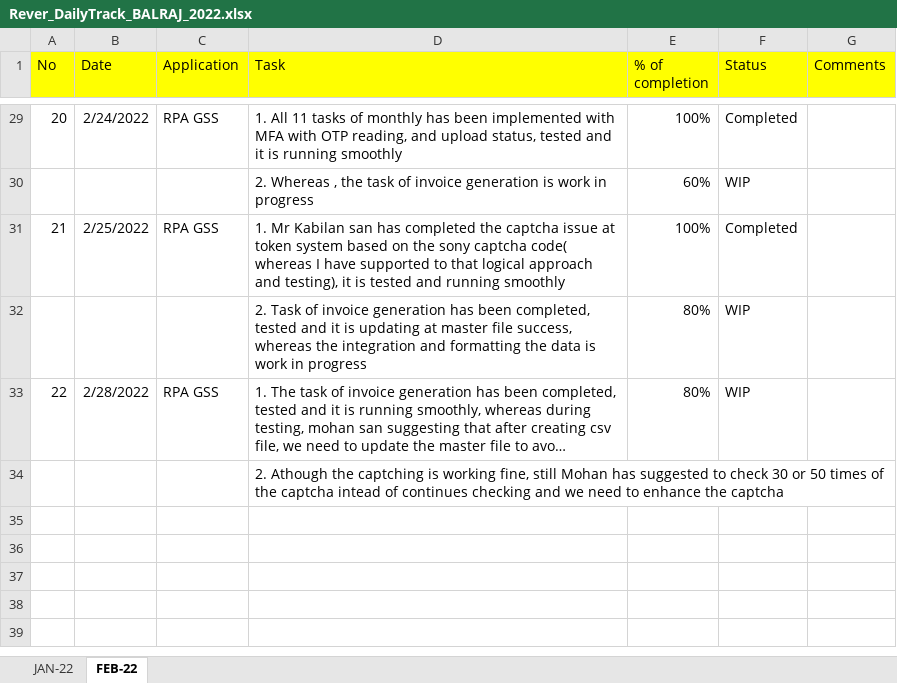
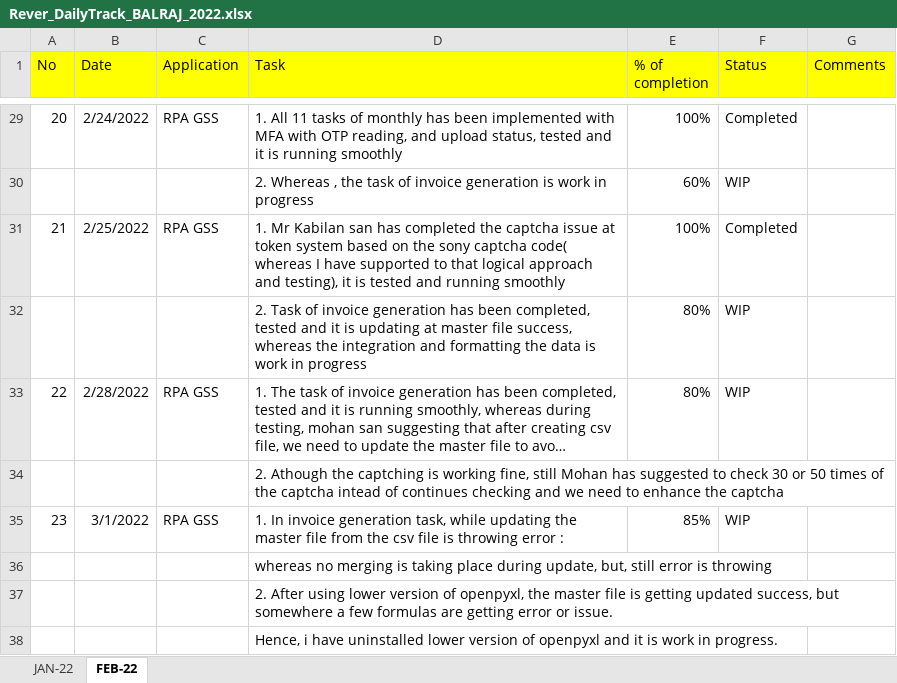
Before and after one commit to RIGELSOFTSINGAPORE/DailyTracker, an Excel workbook: Rever_DailyTrack_BALRAJ_2022.xlsx, sheet FEB-22, drawn as a sheet; only a part is shown, gaps mark what is left out; long unchanged cells end in …; values as stored, in another font and other column widths than the file's, no borders; the diff names each change by its address in the sheet, - before the commit and + after, or states it on an @@ line.

Commit message:
Add files via upload

```diff
--- a/Rever_DailyTrack_BALRAJ_2022.xlsx (sheet FEB-22)
+++ b/Rever_DailyTrack_BALRAJ_2022.xlsx (sheet FEB-22)
+row 35: 23 | 3/1/2022 | RPA GSS | 1. In invoice generation task, while updating the master file from the csv file is throwing error : | 85% | WIP
+row 36:  |  |  | whereas no merging is taking place during update, but, still error is throwing
+row 37:  |  |  | 2. After using lower version of openpyxl, the master file is getting updated success, but somewhere a few formulas are getting error or issue.
+row 38:  |  |  | Hence, i have uninstalled lower version of openpyxl and it is work in progress.
```
